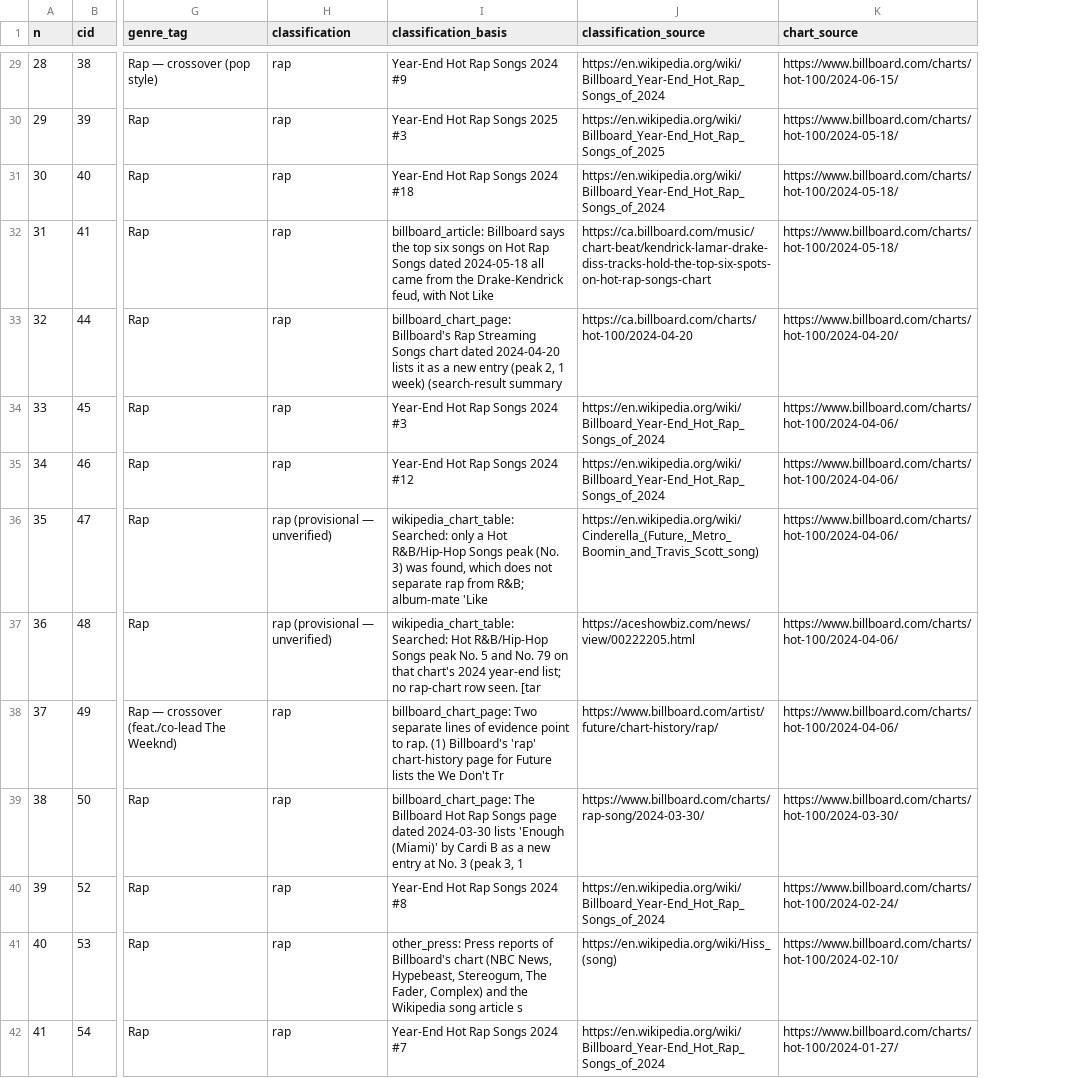
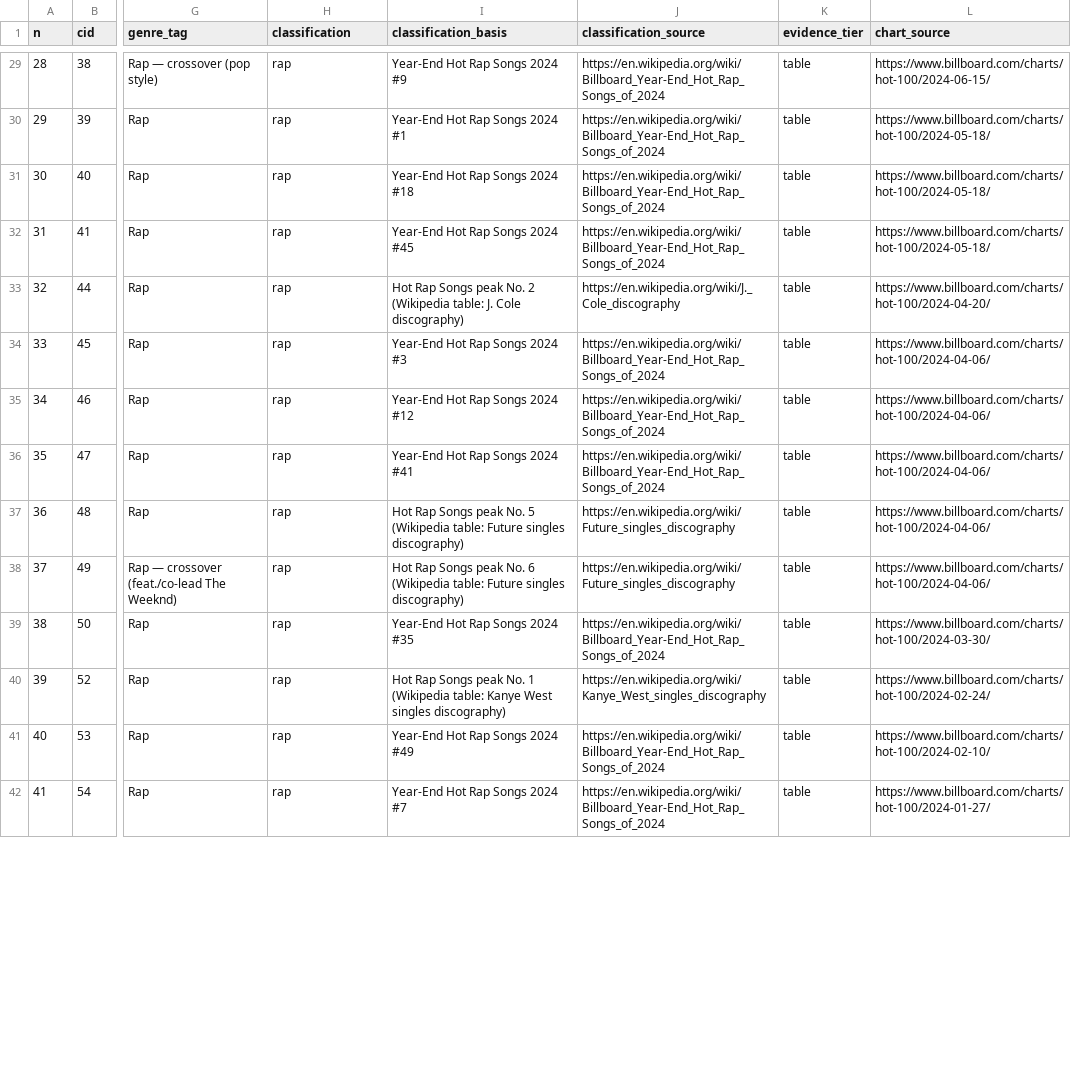
Before and after one commit to kingproton/app-policies, a CSV file: rap-top10-study/data/reference_100.csv, drawn as a sheet; only a part is shown, gaps mark what is left out; the diff covers the shown part only; the diff names each change by its address in the sheet, - before the commit and + after, or states it on an @@ line.

```diff
--- a/rap-top10-study/data/reference_100.csv
+++ b/rap-top10-study/data/reference_100.csv
+column K (evidence_tier), rows 29-42: all table
-I30 (classification_basis): Year-End Hot Rap Songs 2025 #3
+I30 (classification_basis): Year-End Hot Rap Songs 2024 #1
-J30 (classification_source): https://en.wikipedia.org/wiki/Billboard_Year-End_Hot_Rap_Songs_of_2025
+J30 (classification_source): https://en.wikipedia.org/wiki/Billboard_Year-End_Hot_Rap_Songs_of_2024
-I32 (classification_basis): billboard_article: Billboard says the top six songs on Hot Rap Songs dated 2024-05-18 all came from the Drake-Kendrick feud, with Not Like
+I32 (classification_basis): Year-End Hot Rap Songs 2024 #45
-J32 (classification_source): https://ca.billboard.com/music/chart-beat/kendrick-lamar-drake-diss-tracks-hold-the-top-six-spots-on-hot-rap-songs-chart
+J32 (classification_source): https://en.wikipedia.org/wiki/Billboard_Year-End_Hot_Rap_Songs_of_2024
-I33 (classification_basis): billboard_chart_page: Billboard's Rap Streaming Songs chart dated 2024-04-20 lists it as a new entry (peak 2, 1 week) (search-result summary
+I33 (classification_basis): Hot Rap Songs peak No. 2 (Wikipedia table: J. Cole discography)
-J33 (classification_source): https://ca.billboard.com/charts/hot-100/2024-04-20
+J33 (classification_source): https://en.wikipedia.org/wiki/J._Cole_discography
-H36:H37 (classification): rap (provisional — unverified)
+H36:H37 (classification): rap
-I36 (classification_basis): wikipedia_chart_table: Searched: only a Hot R&B/Hip-Hop Songs peak (No. 3) was found, which does not separate rap from R&B; album-mate 'Like
+I36 (classification_basis): Year-End Hot Rap Songs 2024 #41
-J36 (classification_source): https://en.wikipedia.org/wiki/Cinderella_(Future,_Metro_Boomin_and_Travis_Scott_song)
+J36 (classification_source): https://en.wikipedia.org/wiki/Billboard_Year-End_Hot_Rap_Songs_of_2024
-I37 (classification_basis): wikipedia_chart_table: Searched: Hot R&B/Hip-Hop Songs peak No. 5 and No. 79 on that chart's 2024 year-end list; no rap-chart row seen. [tar
+I37 (classification_basis): Hot Rap Songs peak No. 5 (Wikipedia table: Future singles discography)
-J37 (classification_source): https://aceshowbiz.com/news/view/00222205.html
+J37 (classification_source): https://en.wikipedia.org/wiki/Future_singles_discography
-I38 (classification_basis): billboard_chart_page: Two separate lines of evidence point to rap. (1) Billboard's 'rap' chart-history page for Future lists the We Don't Tr
+I38 (classification_basis): Hot Rap Songs peak No. 6 (Wikipedia table: Future singles discography)
-J38 (classification_source): https://www.billboard.com/artist/future/chart-history/rap/
+J38 (classification_source): https://en.wikipedia.org/wiki/Future_singles_discography
-I39 (classification_basis): billboard_chart_page: The Billboard Hot Rap Songs page dated 2024-03-30 lists 'Enough (Miami)' by Cardi B as a new entry at No. 3 (peak 3, 1
+I39 (classification_basis): Year-End Hot Rap Songs 2024 #35
-J39 (classification_source): https://www.billboard.com/charts/rap-song/2024-03-30/
+J39 (classification_source): https://en.wikipedia.org/wiki/Billboard_Year-End_Hot_Rap_Songs_of_2024
-I40 (classification_basis): Year-End Hot Rap Songs 2024 #8
+I40 (classification_basis): Hot Rap Songs peak No. 1 (Wikipedia table: Kanye West singles discography)
-J40 (classification_source): https://en.wikipedia.org/wiki/Billboard_Year-End_Hot_Rap_Songs_of_2024
+J40 (classification_source): https://en.wikipedia.org/wiki/Kanye_West_singles_discography
-I41 (classification_basis): other_press: Press reports of Billboard's chart (NBC News, Hypebeast, Stereogum, The Fader, Complex) and the Wikipedia song article s
+I41 (classification_basis): Year-End Hot Rap Songs 2024 #49
-J41 (classification_source): https://en.wikipedia.org/wiki/Hiss_(song)
+J41 (classification_source): https://en.wikipedia.org/wiki/Billboard_Year-End_Hot_Rap_Songs_of_2024
```
Also changed, not shown: 63 edited cells elsewhere in this file, 47 other files.
